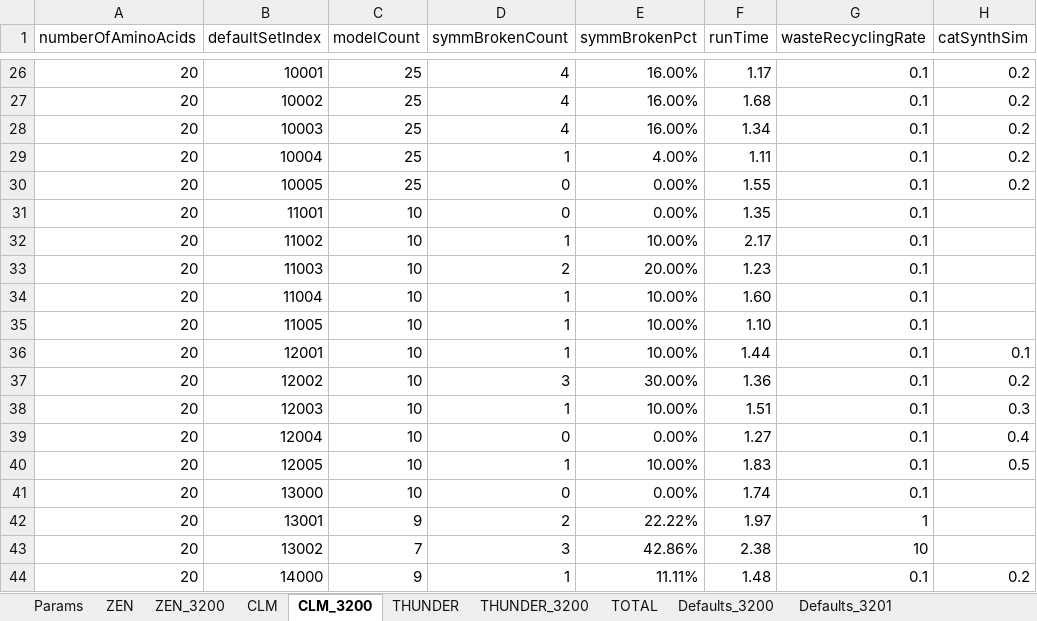
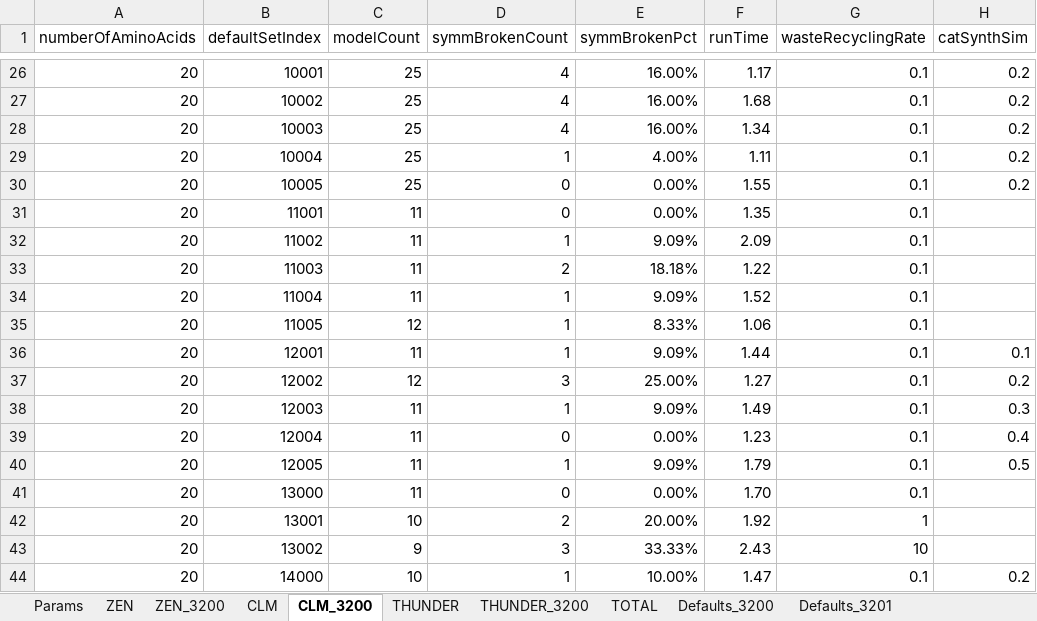
Before and after one commit to kkkmail/ClmFSharp, an Excel workbook: Math/Results_20190626.xlsx, sheet CLM_3200, drawn as a sheet; only a part is shown, gaps mark what is left out; values as stored, in another font and other column widths than the file's, no borders; the diff covers the shown part only; the diff names each change by its address in the sheet, - before the commit and + after, or states it on an @@ line.

```diff
--- a/Math/Results_20190626.xlsx (sheet CLM_3200)
+++ b/Math/Results_20190626.xlsx (sheet CLM_3200)
-C31:C34 (modelCount): 10
+C31:C34 (modelCount): 11
-E32 (symmBrokenPct): 10.00%
+E32 (symmBrokenPct): 9.09%
-F32 (runTime): 2.17
+F32 (runTime): 2.09
-E33 (symmBrokenPct): 20.00%
+E33 (symmBrokenPct): 18.18%
-F33 (runTime): 1.23
+F33 (runTime): 1.22
-E34 (symmBrokenPct): 10.00%
+E34 (symmBrokenPct): 9.09%
-F34 (runTime): 1.60
+F34 (runTime): 1.52
-C35 (modelCount): 10
+C35 (modelCount): 12
-E35 (symmBrokenPct): 10.00%
+E35 (symmBrokenPct): 8.33%
-F35 (runTime): 1.10
+F35 (runTime): 1.06
-C36 (modelCount): 10
+C36 (modelCount): 11
-E36 (symmBrokenPct): 10.00%
+E36 (symmBrokenPct): 9.09%
-C37 (modelCount): 10
+C37 (modelCount): 12
-E37 (symmBrokenPct): 30.00%
+E37 (symmBrokenPct): 25.00%
-F37 (runTime): 1.36
+F37 (runTime): 1.27
-C38:C41 (modelCount): 10
+C38:C41 (modelCount): 11
-E38 (symmBrokenPct): 10.00%
+E38 (symmBrokenPct): 9.09%
-F38 (runTime): 1.51
+F38 (runTime): 1.49
-F39 (runTime): 1.27
+F39 (runTime): 1.23
-E40 (symmBrokenPct): 10.00%
+E40 (symmBrokenPct): 9.09%
-F40 (runTime): 1.83
+F40 (runTime): 1.79
-F41 (runTime): 1.74
+F41 (runTime): 1.70
-C42 (modelCount): 9
+C42 (modelCount): 10
-E42 (symmBrokenPct): 22.22%
+E42 (symmBrokenPct): 20.00%
-F42 (runTime): 1.97
+F42 (runTime): 1.92
-C43 (modelCount): 7
+C43 (modelCount): 9
-E43 (symmBrokenPct): 42.86%
+E43 (symmBrokenPct): 33.33%
-F43 (runTime): 2.38
+F43 (runTime): 2.43
-C44 (modelCount): 9
+C44 (modelCount): 10
-E44 (symmBrokenPct): 11.11%
+E44 (symmBrokenPct): 10.00%
-F44 (runTime): 1.48
+F44 (runTime): 1.47
```
Also changed, not shown: 6 edited cells elsewhere in this sheet, sheet TOTAL, sheet THUNDER_3200, sheet ZEN_3200, charts or pictures.
